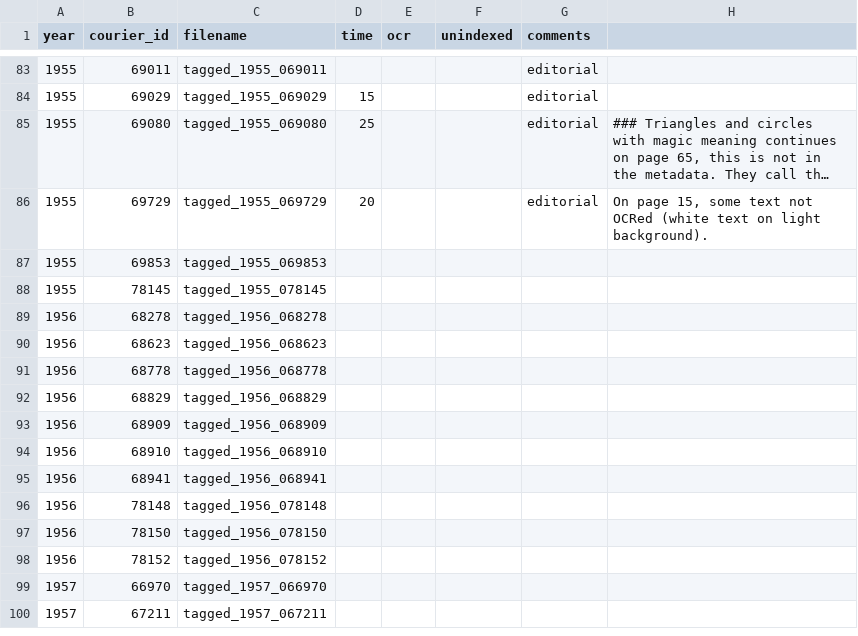
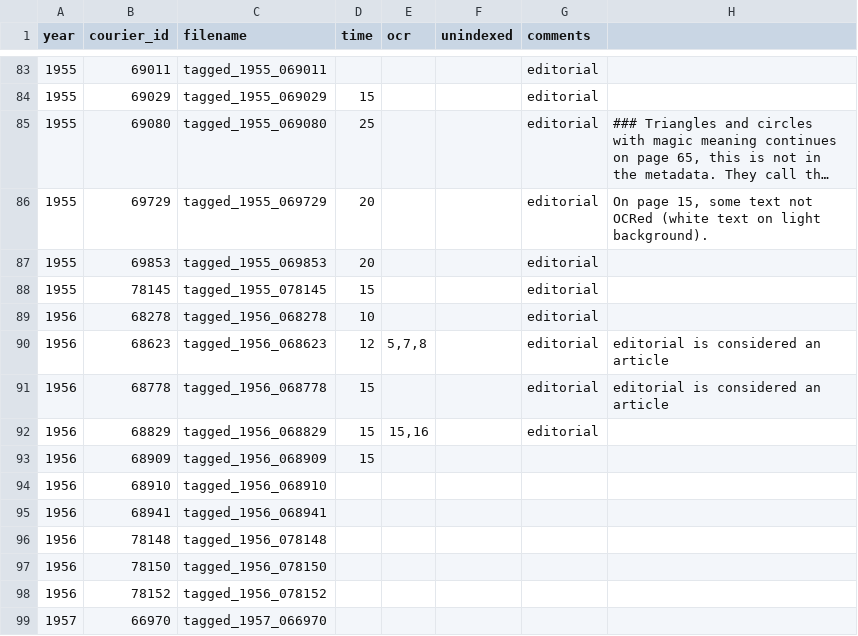
Before and after one commit to inidun/tagged_courier, a CSV file: progress.csv, drawn as a sheet; only a part is shown, gaps mark what is left out; the shorter side is filled out with more unchanged rows; long unchanged cells end in ….

Commit message:
Add files via upload

```diff
--- a/progress.csv
+++ b/progress.csv
@@ -86,9 +86,9 @@ year;courier_id;filename;time;ocr;unindexed;comments;
 1955;69729;tagged_1955_069729;20;;;editorial ;On page 15, some text not OCRed (white text on light background).
-1955;69853;tagged_1955_069853;;;;;
-1955;78145;tagged_1955_078145;;;;;
-1956;68278;tagged_1956_068278;;;;;
-1956;68623;tagged_1956_068623;;;;;
-1956;68778;tagged_1956_068778;;;;;
-1956;68829;tagged_1956_068829;;;;;
-1956;68909;tagged_1956_068909;;;;;
+1955;69853;tagged_1955_069853;20;;;editorial;
+1955;78145;tagged_1955_078145;15;;;editorial;
+1956;68278;tagged_1956_068278;10;;;editorial;
+1956;68623;tagged_1956_068623;12;5,7,8;;editorial;editorial is considered an article
+1956;68778;tagged_1956_068778;15;;;editorial;editorial is considered an article
+1956;68829;tagged_1956_068829;15;15,16;;editorial;
+1956;68909;tagged_1956_068909;15;;;;
 1956;68910;tagged_1956_068910;;;;;
```
